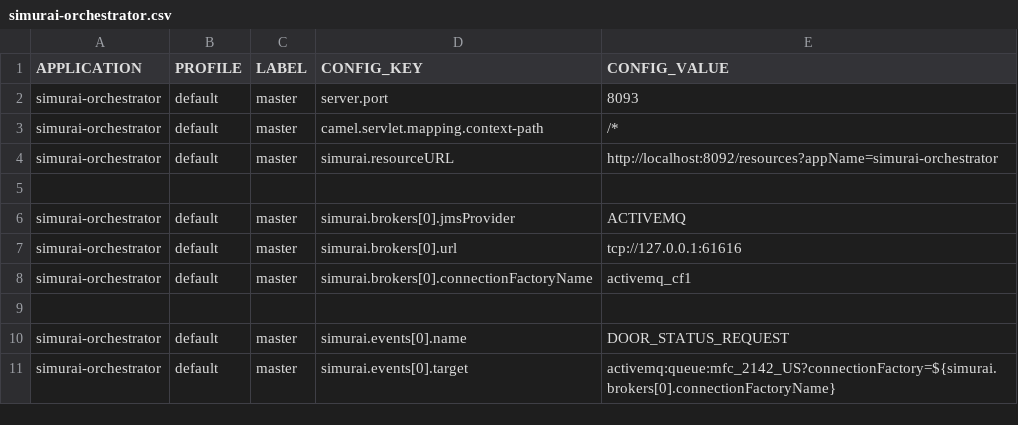
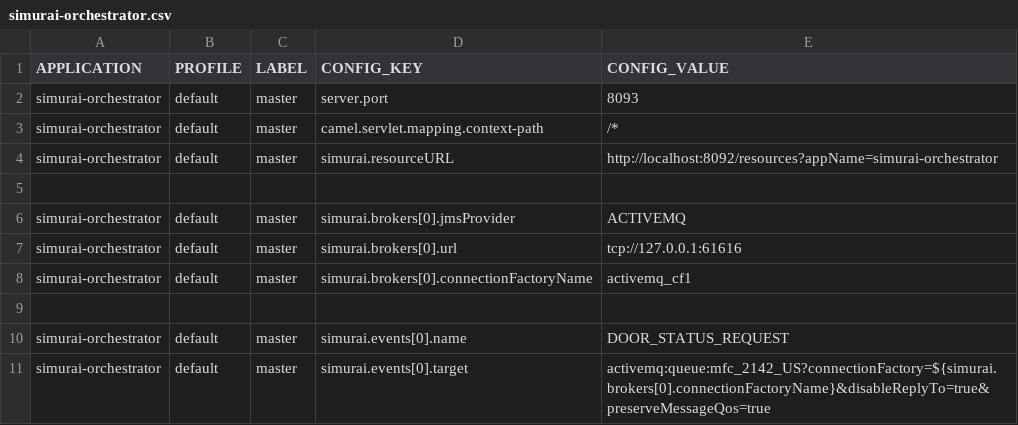
Before and after one commit to javierscope/simurai-ccm-liquibase-hawkeye, a CSV file: simurai/src/main/resources/changelog/simurai-orchestrator.csv, drawn as a sheet.

Commit message:
Updated target URI

```diff
--- a/simurai/src/main/resources/changelog/simurai-orchestrator.csv
+++ b/simurai/src/main/resources/changelog/simurai-orchestrator.csv
@@ -10,2 +10,2 @@ simurai-orchestrator,default,master,simurai.brokers[0].connectionFactoryName,act
 simurai-orchestrator,default,master,simurai.events[0].name,DOOR_STATUS_REQUEST
-simurai-orchestrator,default,master,simurai.events[0].target,activemq:queue:mfc_2142_US?connectionFactory=${simurai.brokers[0].connectionFactoryName}
+simurai-orchestrator,default,master,simurai.events[0].target,activemq:queue:mfc_2142_US?connectionFactory=${simurai.brokers[0].connectionFactoryName}&disableReplyTo=true&preserveMessageQos=true
```
